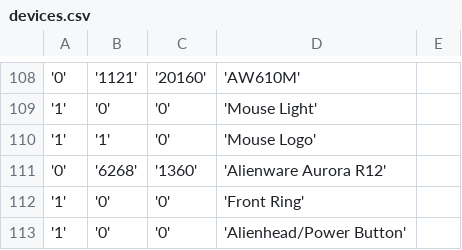
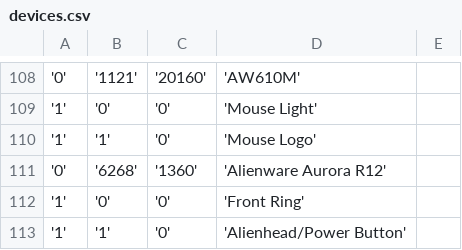
Before and after one commit to T-Troll/alienfx-tools, a CSV file: alienfx-gui/Mappings/devices.csv, drawn as a sheet; only a part is shown, gaps mark what is left out.

```diff
--- a/alienfx-gui/Mappings/devices.csv
+++ b/alienfx-gui/Mappings/devices.csv
@@ -112,2 +112,2 @@
 '1','0','0','Front Ring'
-'1','0','0','Alienhead/Power Button'
+'1','1','0','Alienhead/Power Button'
```
Also changed, not shown: 11 other files.
